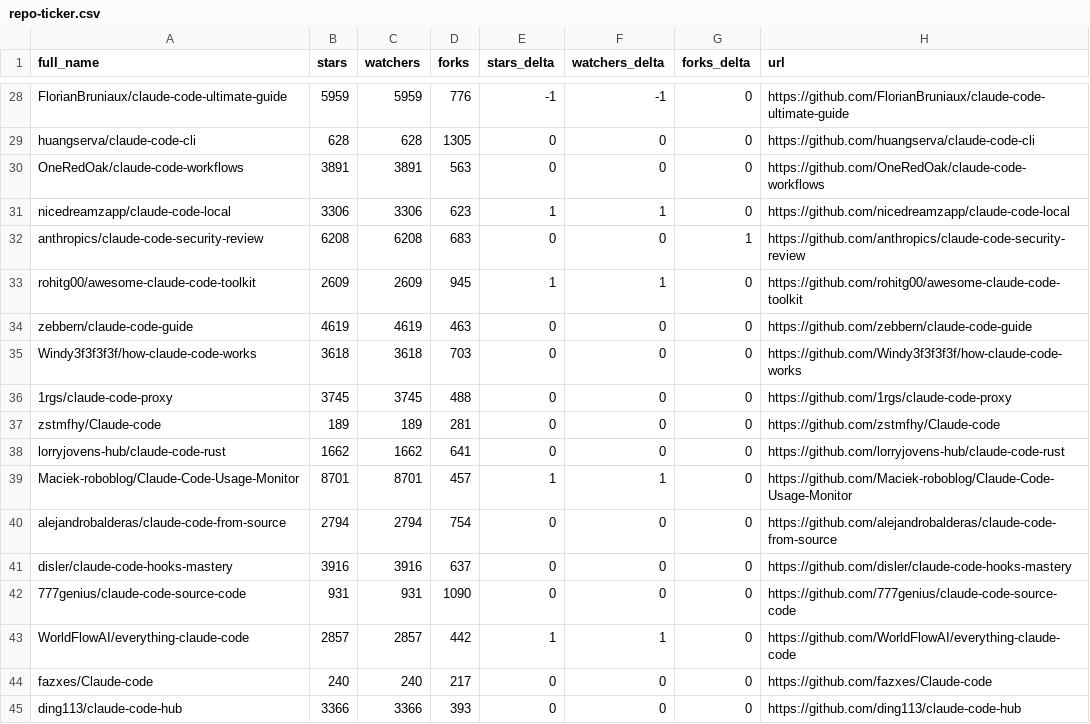
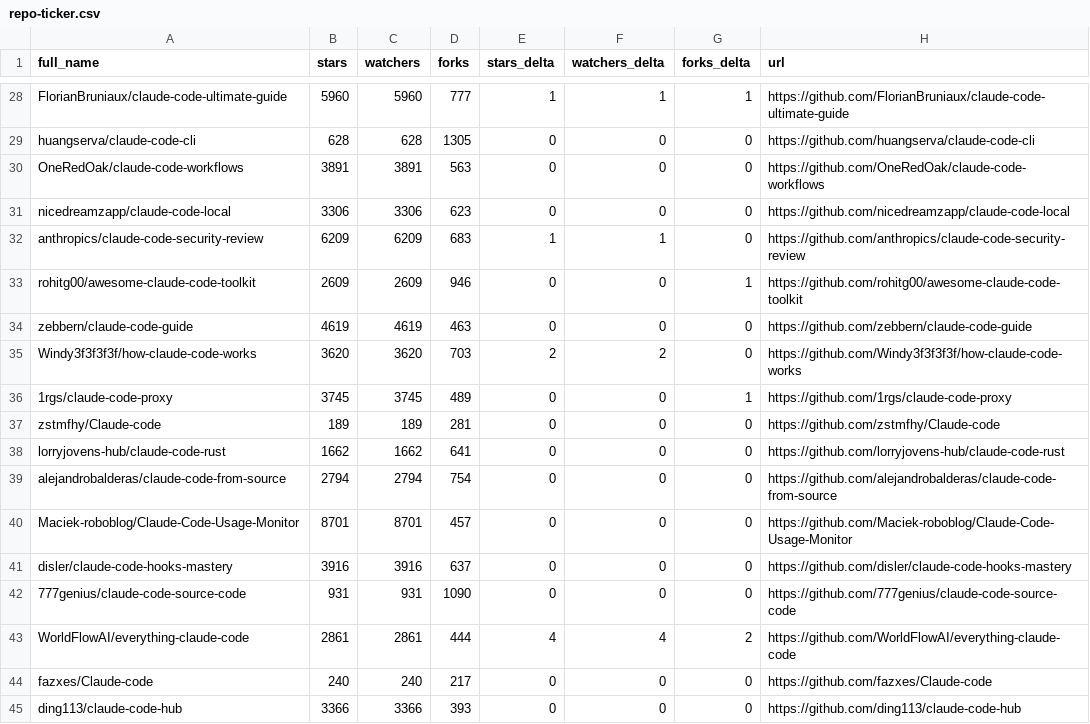
Before and after one commit to g2goose/awesome-claude-code, a CSV file: data/repo-ticker.csv, drawn as a sheet; only a part is shown, gaps mark what is left out; removed rows and columns are numbered as before the commit, all else as after; the diff covers the shown part only; the diff names each change by its address in the sheet, - before the commit and + after, or states it on an @@ line.

```diff
--- a/data/repo-ticker.csv
+++ b/data/repo-ticker.csv
-B28 (stars): 5959
+B28 (stars): 5960
-C28 (watchers): 5959
+C28 (watchers): 5960
-D28 (forks): 776
+D28 (forks): 777
-E28 (stars_delta): -1
+E28 (stars_delta): 1
-F28 (watchers_delta): -1
+F28 (watchers_delta): 1
-G28 (forks_delta): 0
+G28 (forks_delta): 1
-E31 (stars_delta): 1
+E31 (stars_delta): 0
-F31 (watchers_delta): 1
+F31 (watchers_delta): 0
-B32 (stars): 6208
+B32 (stars): 6209
-C32 (watchers): 6208
+C32 (watchers): 6209
-E32 (stars_delta): 0
+E32 (stars_delta): 1
-F32 (watchers_delta): 0
+F32 (watchers_delta): 1
-G32 (forks_delta): 1
+G32 (forks_delta): 0
-D33 (forks): 945
+D33 (forks): 946
-E33 (stars_delta): 1
+E33 (stars_delta): 0
-F33 (watchers_delta): 1
+F33 (watchers_delta): 0
-G33 (forks_delta): 0
+G33 (forks_delta): 1
-B35 (stars): 3618
+B35 (stars): 3620
-C35 (watchers): 3618
+C35 (watchers): 3620
-E35 (stars_delta): 0
+E35 (stars_delta): 2
-F35 (watchers_delta): 0
+F35 (watchers_delta): 2
-D36 (forks): 488
+D36 (forks): 489
-G36 (forks_delta): 0
+G36 (forks_delta): 1
-row 39: Maciek-roboblog/Claude-Code-Usage-Monitor | 8701 | 8701 | 457 | 1 | 1 | 0 | https://github.com/Maciek-roboblog/Claude-Code-Usage-Monitor
+row 40: Maciek-roboblog/Claude-Code-Usage-Monitor | 8701 | 8701 | 457 | 0 | 0 | 0 | https://github.com/Maciek-roboblog/Claude-Code-Usage-Monitor
-B43 (stars): 2857
+B43 (stars): 2861
-C43 (watchers): 2857
+C43 (watchers): 2861
-D43 (forks): 442
+D43 (forks): 444
-E43 (stars_delta): 1
+E43 (stars_delta): 4
-F43 (watchers_delta): 1
+F43 (watchers_delta): 4
-G43 (forks_delta): 0
+G43 (forks_delta): 2
```
Also changed, not shown: 1 added row, 1 removed row and 107 edited cells elsewhere in this file, 4 other files.
